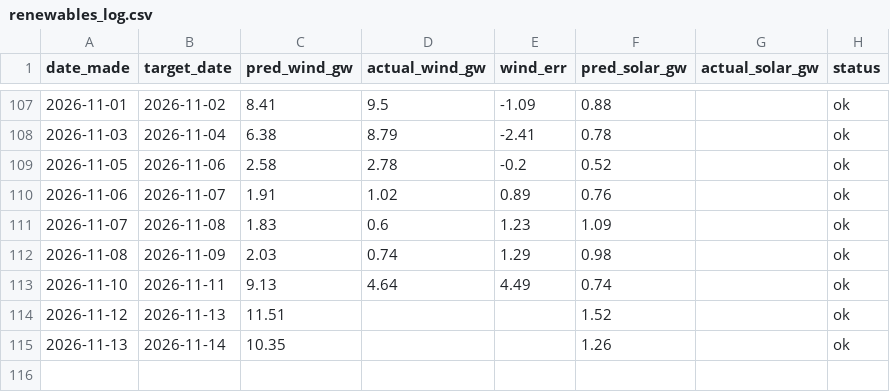
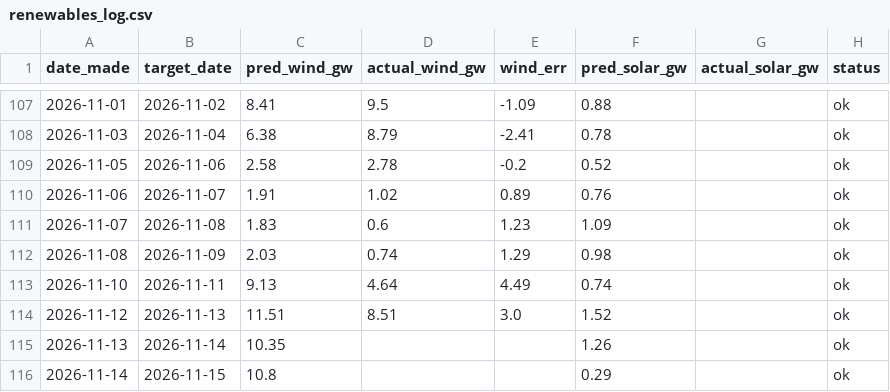
Before and after one commit to Evanssdas/Renewables-Forecaster, a CSV file: renewables_log.csv, drawn as a sheet; only a part is shown, gaps mark what is left out.

```diff
--- a/renewables_log.csv
+++ b/renewables_log.csv
@@ -113,3 +113,4 @@ date_made,target_date,pred_wind_gw,actual_wind_gw,wind_err,pred_solar_gw,actual_
 2026-11-10,2026-11-11,9.13,4.64,4.49,0.74,,ok
-2026-11-12,2026-11-13,11.51,,,1.52,,ok
+2026-11-12,2026-11-13,11.51,8.51,3.0,1.52,,ok
 2026-11-13,2026-11-14,10.35,,,1.26,,ok
+2026-11-14,2026-11-15,10.8,,,0.29,,ok
```
